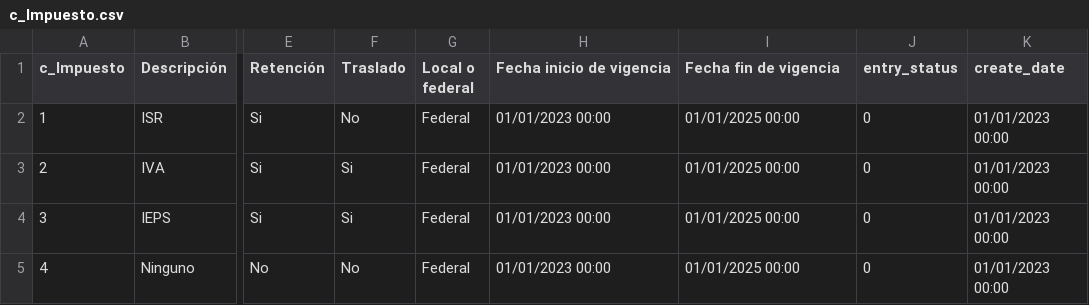
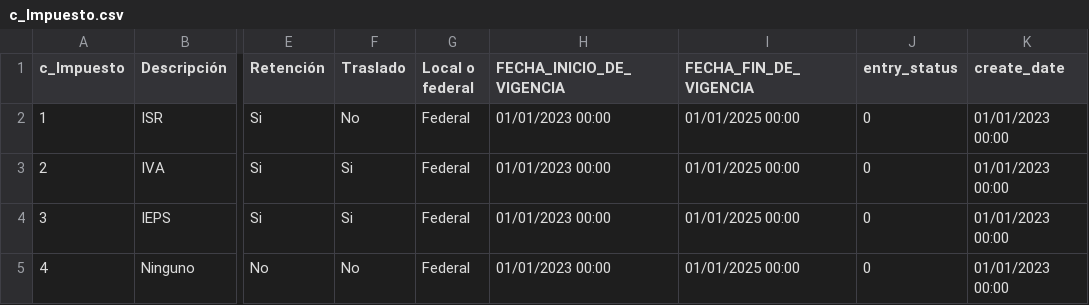
Before and after one commit to TCS2211194M1/Antares_project, a CSV file: tablas/c_Impuesto.csv, drawn as a sheet; only a part is shown, gaps mark what is left out; the diff names each change by its address in the sheet, - before the commit and + after, or states it on an @@ line.

Commit message:
Mensaje de commit

```diff
--- a/tablas/c_Impuesto.csv
+++ b/tablas/c_Impuesto.csv
-H1: Fecha inicio de vigencia
+H1: FECHA_INICIO_DE_VIGENCIA
-I1: Fecha fin de vigencia
+I1: FECHA_FIN_DE_VIGENCIA
```
